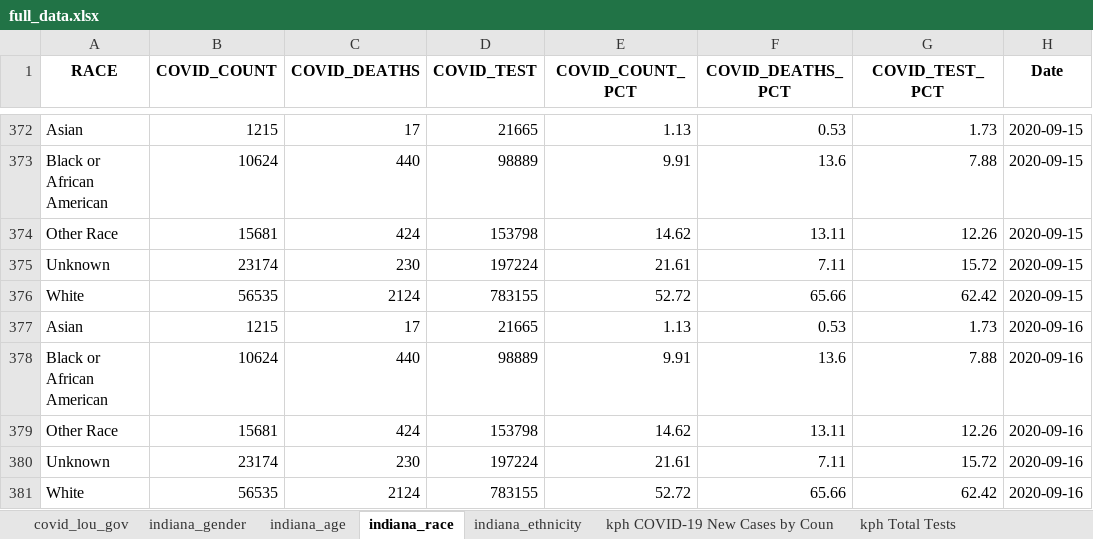
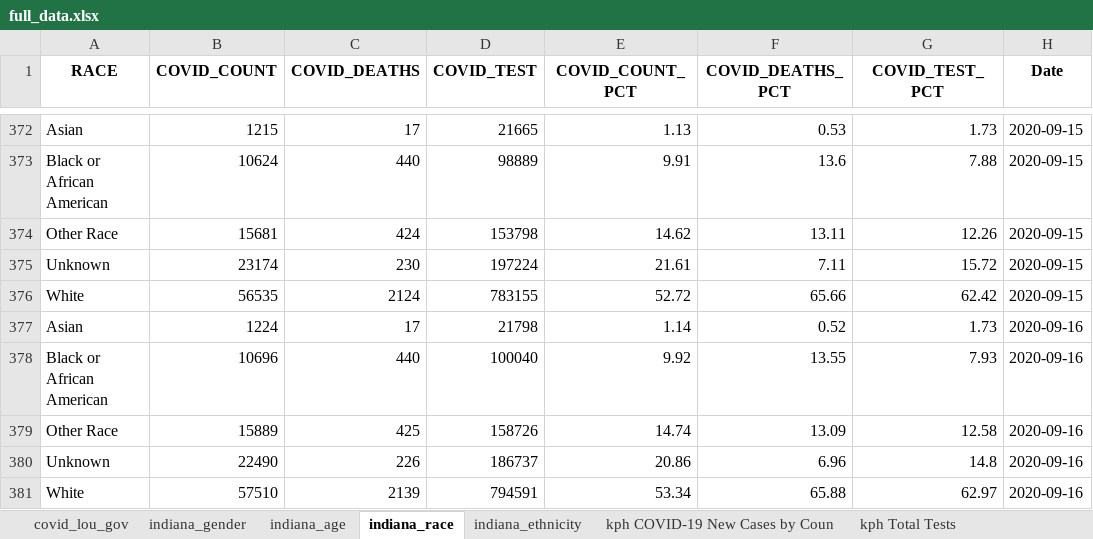
Before and after one commit to edjanalytics/covid-sot-data, an Excel workbook: full_data.xlsx, sheet indiana_race, drawn as a sheet; only a part is shown, gaps mark what is left out; values as stored, in another font and other column widths than the file's, no borders; removed rows and columns are numbered as before the commit, all else as after; the diff names each change by its address in the sheet, - before the commit and + after, or states it on an @@ line.

```diff
--- a/full_data.xlsx (sheet indiana_race)
+++ b/full_data.xlsx (sheet indiana_race)
-B377 (COVID_COUNT): 1215
+B377 (COVID_COUNT): 1224
-D377 (COVID_TEST): 21665
+D377 (COVID_TEST): 21798
-E377 (COVID_COUNT_PCT): 1.13
+E377 (COVID_COUNT_PCT): 1.14
-F377 (COVID_DEATHS_PCT): 0.53
+F377 (COVID_DEATHS_PCT): 0.52
-B378 (COVID_COUNT): 10624
+B378 (COVID_COUNT): 10696
-D378 (COVID_TEST): 98889
+D378 (COVID_TEST): 100040
-E378 (COVID_COUNT_PCT): 9.91
+E378 (COVID_COUNT_PCT): 9.92
-F378 (COVID_DEATHS_PCT): 13.6
+F378 (COVID_DEATHS_PCT): 13.55
-G378 (COVID_TEST_PCT): 7.88
+G378 (COVID_TEST_PCT): 7.93
-row 379: Other Race | 15681 | 424 | 153798 | 14.62 | 13.11 | 12.26 | 2020-09-16
-row 380: Unknown | 23174 | 230 | 197224 | 21.61 | 7.11 | 15.72 | 2020-09-16
-row 381: White | 56535 | 2124 | 783155 | 52.72 | 65.66 | 62.42 | 2020-09-16
+row 379: Other Race | 15889 | 425 | 158726 | 14.74 | 13.09 | 12.58 | 2020-09-16
+row 380: Unknown | 22490 | 226 | 186737 | 20.86 | 6.96 | 14.8 | 2020-09-16
+row 381: White | 57510 | 2139 | 794591 | 53.34 | 65.88 | 62.97 | 2020-09-16
```
Also changed, not shown: sheet indiana_age, sheet indiana_ethnicity, sheet indiana_gender.
